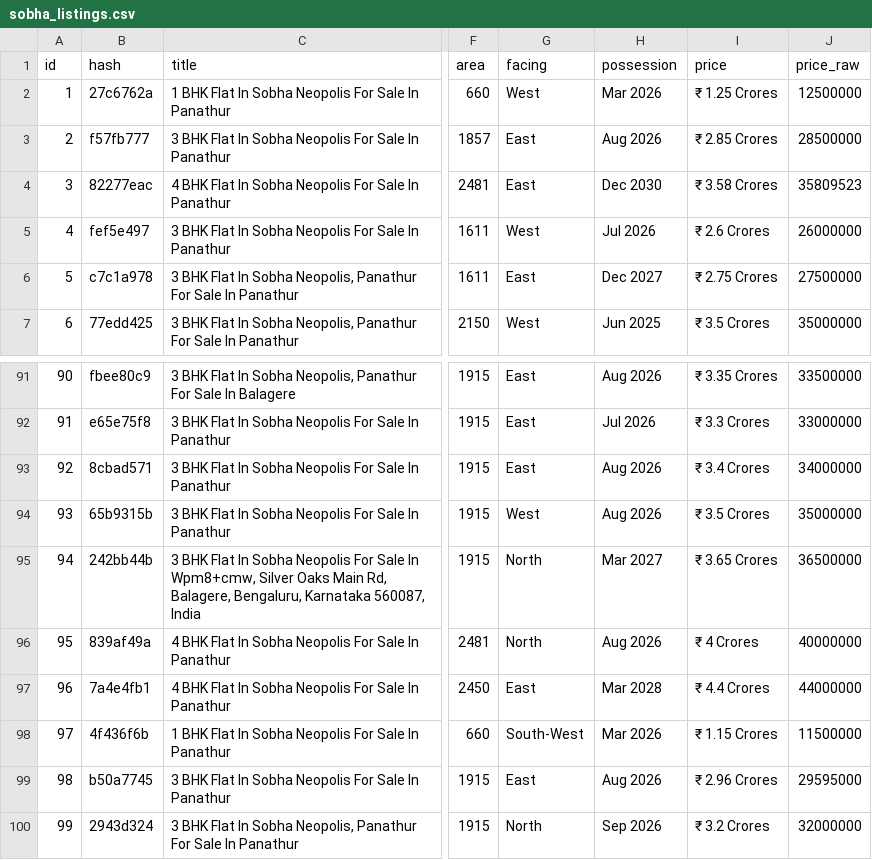
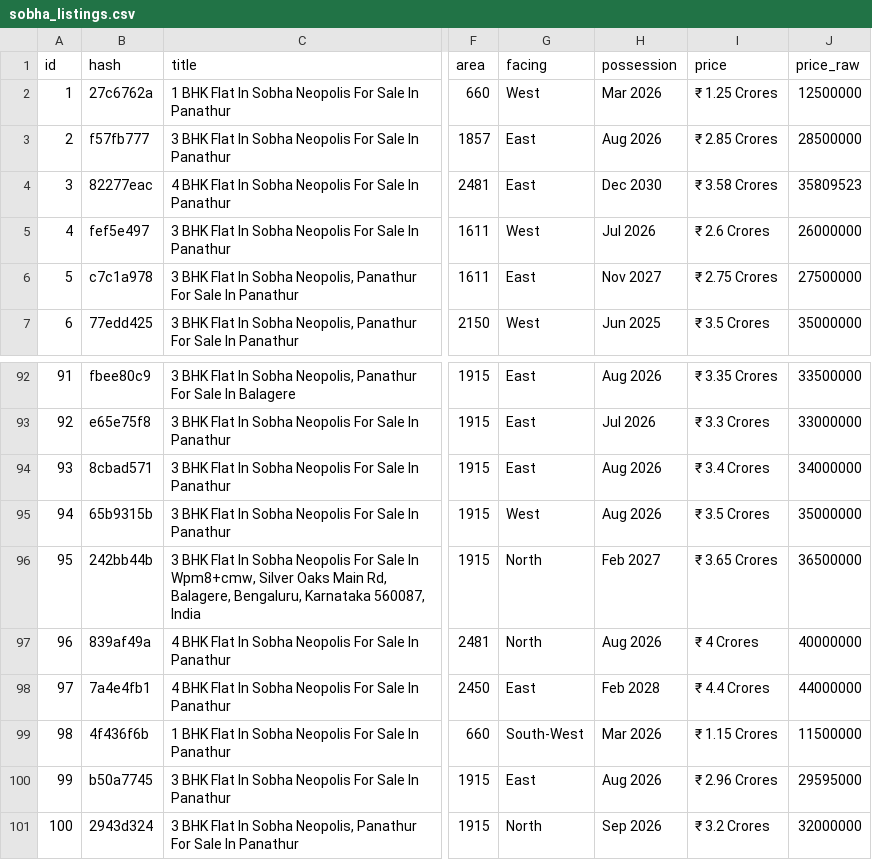
Before and after one commit to indianquant/sobha-neopolis-tracker, a CSV file: sobha_listings.csv, drawn as a sheet; only a part is shown, gaps mark what is left out; addresses are those after the commit; the diff covers the shown part only; the diff names each change by its address in the sheet, - before the commit and + after, or states it on an @@ line.

```diff
--- a/sobha_listings.csv
+++ b/sobha_listings.csv
-H6 (possession): Dec 2027
+H6 (possession): Nov 2027
@@ column A (id) renumbered from row 28 down @@
-H96 (possession): Mar 2027
+H96 (possession): Feb 2027
-H98 (possession): Mar 2028
+H98 (possession): Feb 2028
```
Also changed, not shown: 3 added rows, 2 removed rows and 20 edited cells elsewhere in this file, 2 other files.
